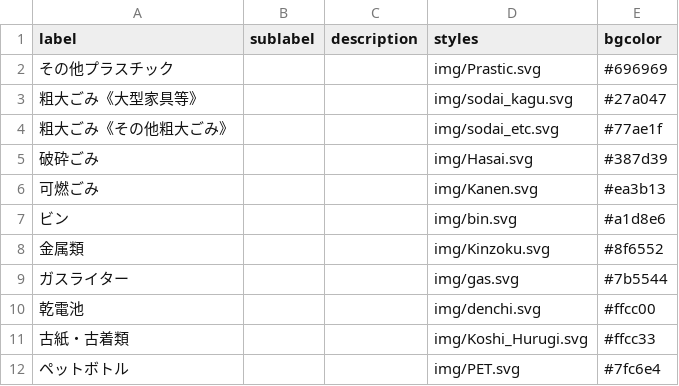
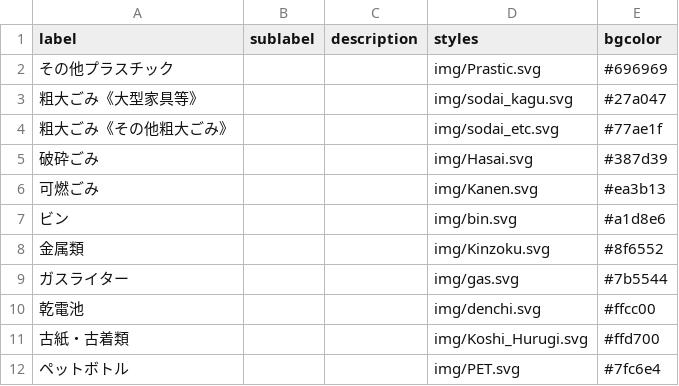
Before and after one commit to YuseiIto/5374, a CSV file: data/description.csv, drawn as a sheet.

Commit message:
ちょおいい加減直って、、っていう祈りのCommit

```diff
--- a/data/description.csv
+++ b/data/description.csv
@@ -10,3 +10,3 @@ label,sublabel,description,styles,bgcolor
 乾電池,,,img/denchi.svg,#ffcc00
-古紙・古着類,,,img/Koshi_Hurugi.svg,#ffcc33
+古紙・古着類,,,img/Koshi_Hurugi.svg,#ffd700
 ペットボトル,,,img/PET.svg,#7fc6e4
```
